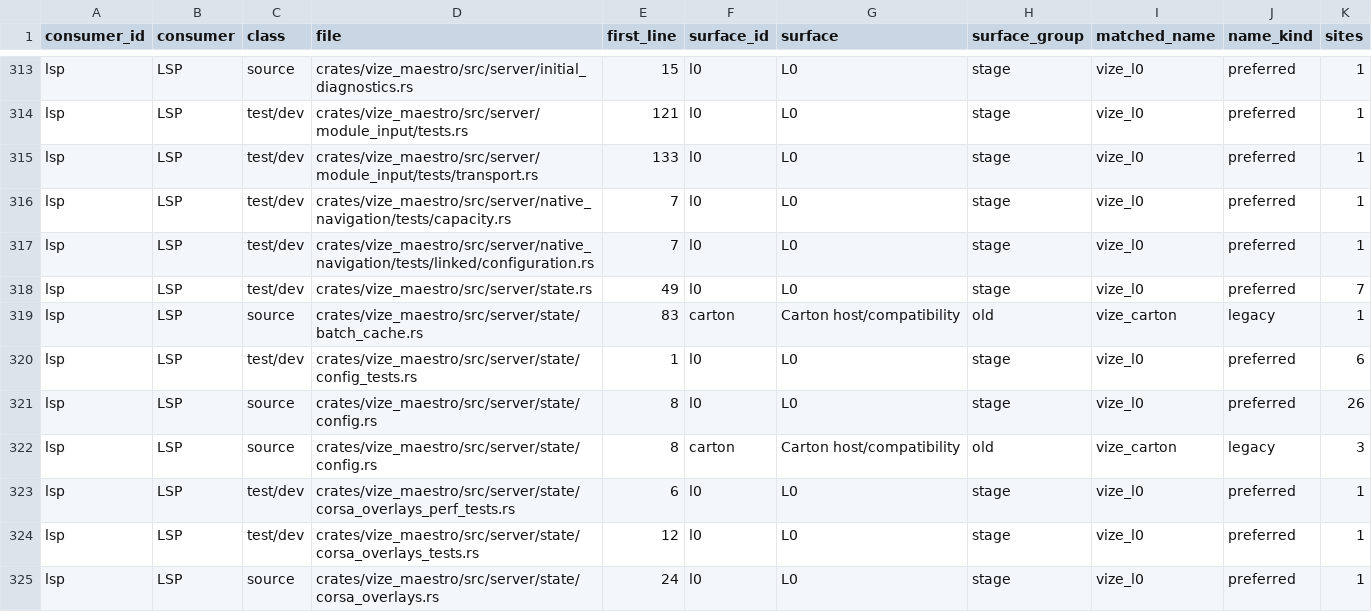
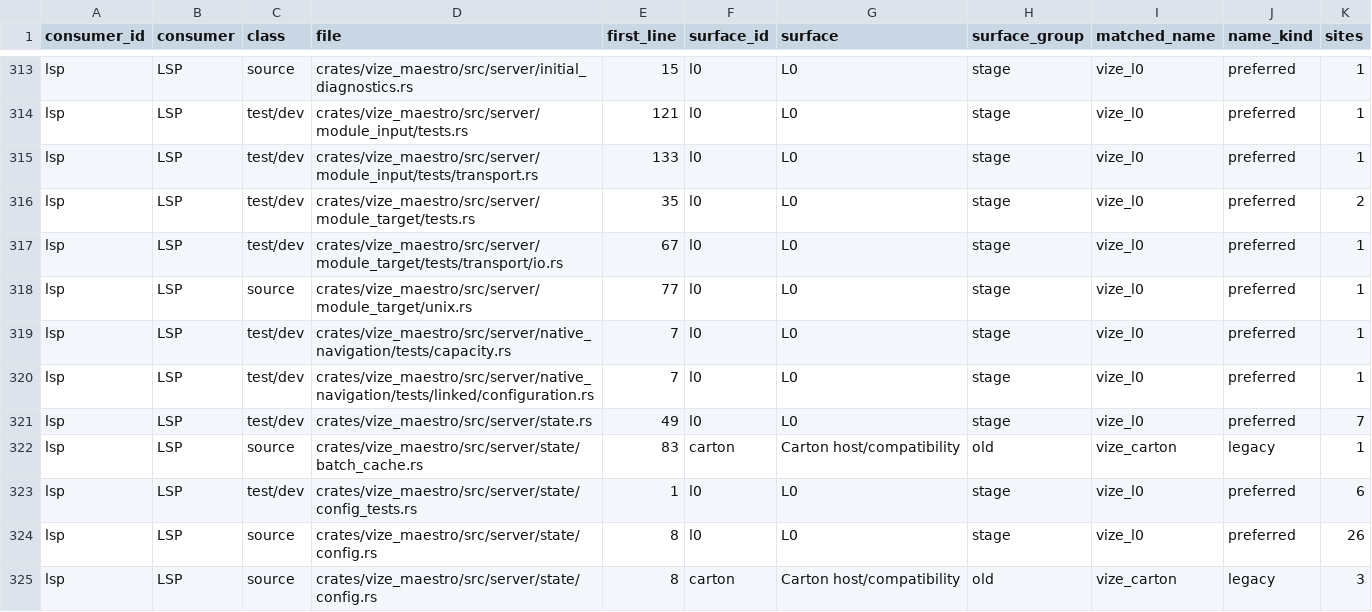
Before and after one commit to Hebilicious/vize, a TSV file: docs/davinci/plan/consumer-migration-surfaces/lsp/vize_maestro.tsv, drawn as a sheet; only a part is shown, gaps mark what is left out; the shorter side is filled out with more unchanged rows; the diff names each change by its address in the sheet, - before the commit and + after, or states it on an @@ line.

Commit message:
feat(maestro): retain bounded module target observations (#7782)
* feat(maestro): add bounded module target observations

* docs(maestro): qualify bounded target provider publication

* fix(maestro): identify physical provider test-only helpers

* docs(maestro): qualify physical provider source and released ancestry

```diff
--- a/docs/davinci/plan/consumer-migration-surfaces/lsp/vize_maestro.tsv
+++ b/docs/davinci/plan/consumer-migration-surfaces/lsp/vize_maestro.tsv
+row 316: lsp | LSP | test/dev | crates/vize_maestro/src/server/module_target/tests.rs | 35 | l0 | L0 | stage | vize_l0 | preferred | 2
+row 317: lsp | LSP | test/dev | crates/vize_maestro/src/server/module_target/tests/transport/io.rs | 67 | l0 | L0 | stage | vize_l0 | preferred | 1
+row 318: lsp | LSP | source | crates/vize_maestro/src/server/module_target/unix.rs | 77 | l0 | L0 | stage | vize_l0 | preferred | 1
```
Also changed, not shown: 24 other files.
